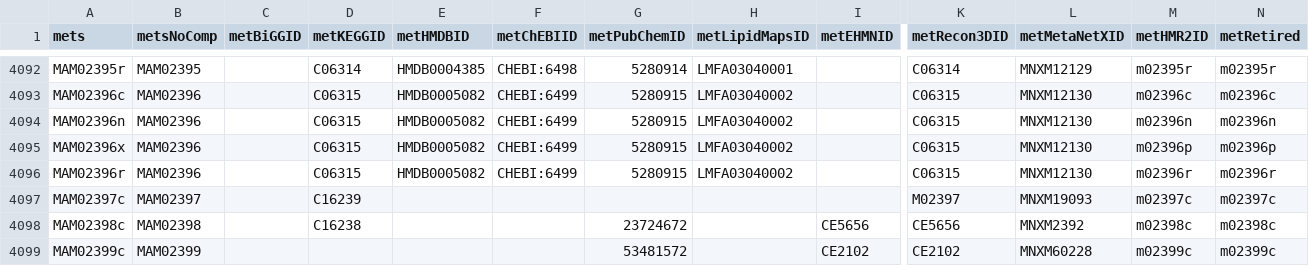
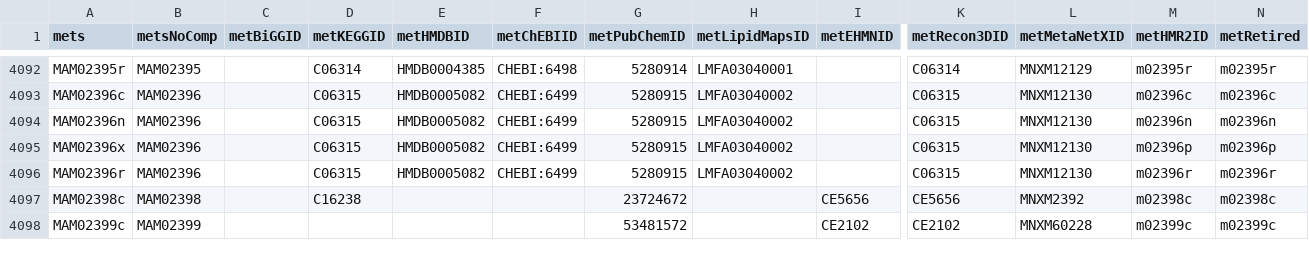
Before and after one commit to SysBioChalmers/Human-GEM, a TSV file: model/metabolites.tsv, drawn as a sheet; only a part is shown, gaps mark what is left out; rows hold the shown columns only; the diff names each change by its address in the sheet, - before the commit and + after, or states it on an @@ line.

```diff
--- a/model/metabolites.tsv
+++ b/model/metabolites.tsv
-row 4097: MAM02397c | MAM02397 |  | C16239 |  |  |  |  |  | M02397 | MNXM19093 | m02397c | m02397c
```
Also changed, not shown: data/deprecatedIdentifiers/deprecatedMetabolites.tsv.
